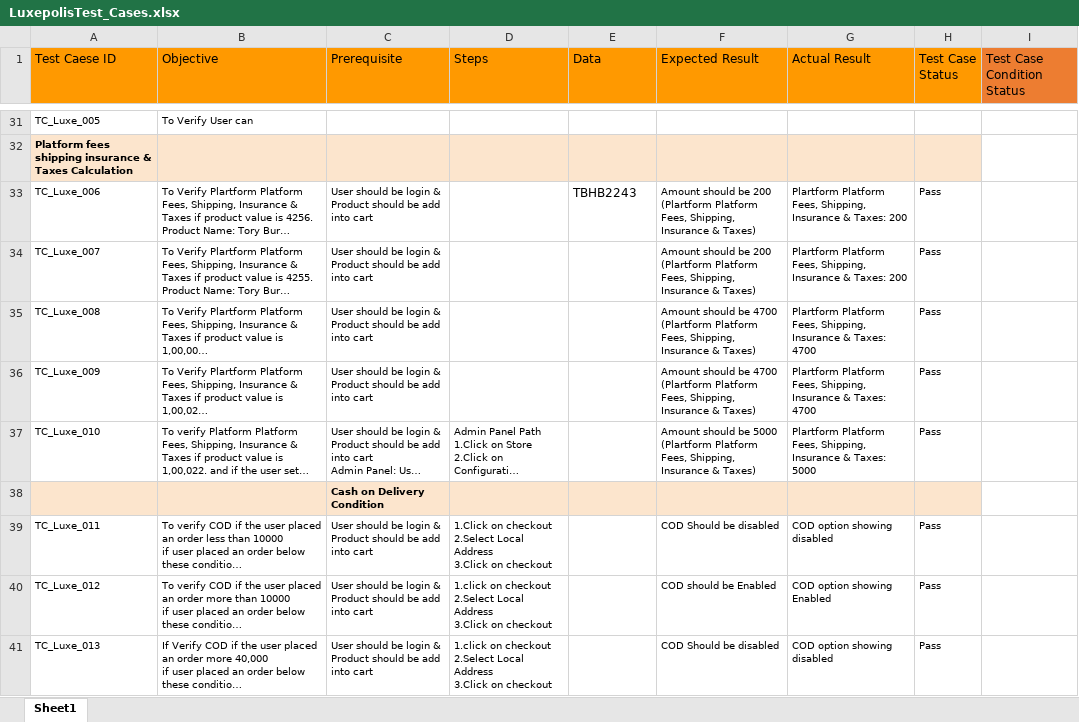
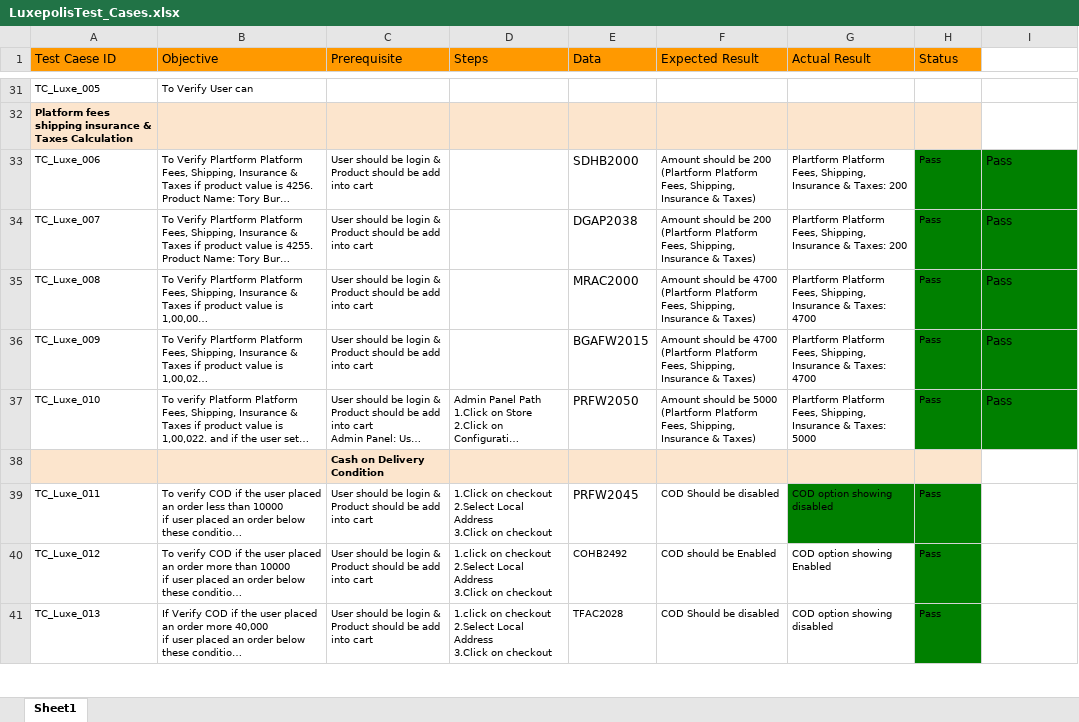
Before and after one commit to AjinkyaMore1111/TC_001_Add_To_Cart_Payu, an Excel workbook: src/main/Test_cases/LuxepolisTest_Cases.xlsx, sheet Sheet1, drawn as a sheet; only a part is shown, gaps mark what is left out; long unchanged cells end in …; values as stored, in another font and other column widths than the file's, no borders; the diff covers the shown part only; the diff names each change by its address in the sheet, - before the commit and + after, or states it on an @@ line.

Commit message:
Add Test Cases

```diff
--- a/src/main/Test_cases/LuxepolisTest_Cases.xlsx (sheet Sheet1)
+++ b/src/main/Test_cases/LuxepolisTest_Cases.xlsx (sheet Sheet1)
-H1: Test Case Status
+H1: Status
-I1: Test Case Condition Status
+I1: (empty)
-I1 fill: #ED7D31
+I1 fill: none
-E33 (Data): TBHB2243
+E33 (Data): SDHB2000
-H33:I37 fill: none
+H33:I37 fill: #008000
-I33:I37: (empty)
+I33:I37: Pass
-E34 (Data): (empty)
+E34 (Data): DGAP2038
-E35 (Data): (empty)
+E35 (Data): MRAC2000
-E36 (Data): (empty)
+E36 (Data): BGAFW2015
-E37 (Data): (empty)
+E37 (Data): PRFW2050
-E39 (Data): (empty)
+E39 (Data): PRFW2045
-G39:H39 fill: none
+G39:H39 fill: #008000
-E40 (Data): (empty)
+E40 (Data): COHB2492
-H40:H41 fill: none
+H40:H41 fill: #008000
-E41 (Data): (empty)
+E41 (Data): TFAC2028
```
Also changed, not shown: 7 edited cells and cell formats elsewhere in this sheet, 59 other files.
